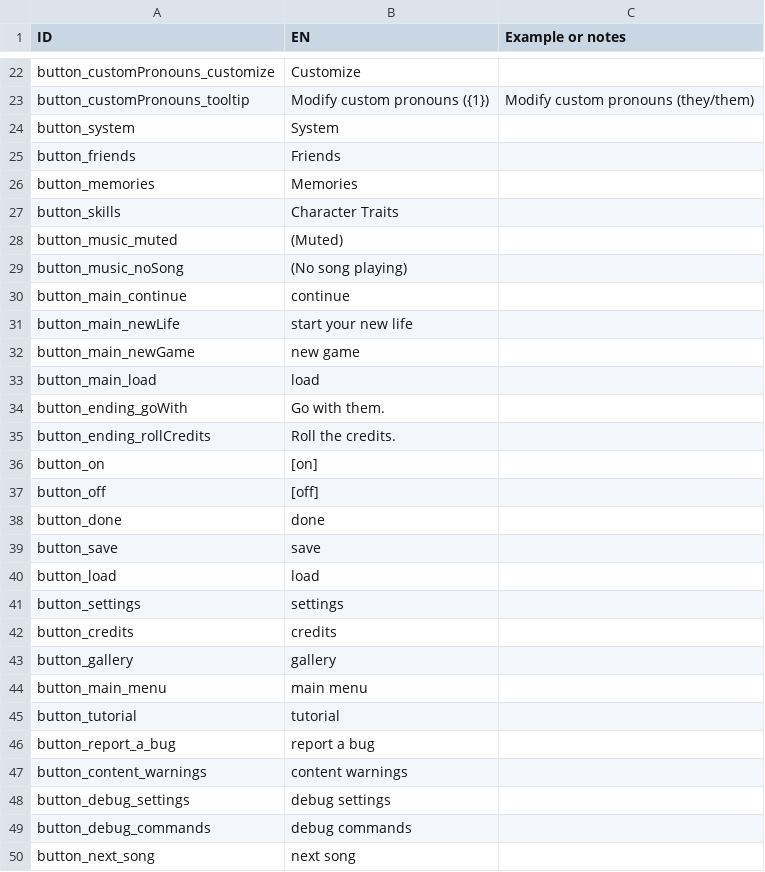
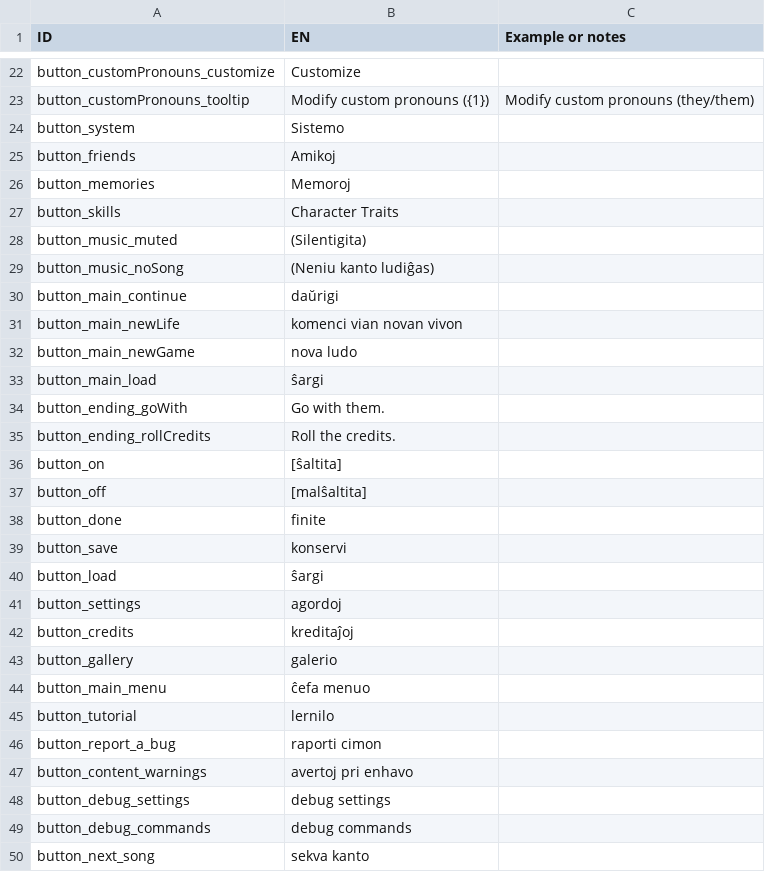
Before and after one commit to Terafora/exocolonist-esperanto-translation, a TSV file: Data/Exocolonist - localization.tsv, drawn as a sheet; only a part is shown, gaps mark what is left out; the diff covers the shown part only.

Commit message:
Add 68 Esperanto UI translations and optional bold-font patcher

```diff
--- a/Data/Exocolonist - localization.tsv
+++ b/Data/Exocolonist - localization.tsv
@@ -23,28 +23,28 @@ button_customPronouns_customize	Customize
 button_customPronouns_tooltip	Modify custom pronouns ({1})	Modify custom pronouns (they/them)
-button_system	System	
-button_friends	Friends	
-button_memories	Memories	
+button_system	Sistemo	
+button_friends	Amikoj	
+button_memories	Memoroj	
 button_skills	Character Traits	
-button_music_muted	(Muted)	
-button_music_noSong	(No song playing)	
-button_main_continue	continue	
-button_main_newLife	start your new life	
-button_main_newGame	new game	
-button_main_load	load	
+button_music_muted	(Silentigita)	
+button_music_noSong	(Neniu kanto ludiĝas)	
+button_main_continue	daŭrigi	
+button_main_newLife	komenci vian novan vivon	
+button_main_newGame	nova ludo	
+button_main_load	ŝargi	
 button_ending_goWith	Go with them.	
 button_ending_rollCredits	Roll the credits.	
-button_on	[on]	
-button_off	[off]	
-button_done	done	
-button_save	save	
-button_load	load	
-button_settings	settings	
-button_credits	credits	
-button_gallery	gallery	
-button_main_menu	main menu	
-button_tutorial	tutorial	
-button_report_a_bug	report a bug	
-button_content_warnings	content warnings	
+button_on	[ŝaltita]	
+button_off	[malŝaltita]	
+button_done	finite	
+button_save	konservi	
+button_load	ŝargi	
+button_settings	agordoj	
+button_credits	kreditaĵoj	
+button_gallery	galerio	
+button_main_menu	ĉefa menuo	
+button_tutorial	lernilo	
+button_report_a_bug	raporti cimon	
+button_content_warnings	avertoj pri enhavo	
 button_debug_settings	debug settings	
 button_debug_commands	debug commands	
-button_next_song	next song	
+button_next_song	sekva kanto	
```
Also changed, not shown: 46 edited cells elsewhere in this file, 8 other files.
